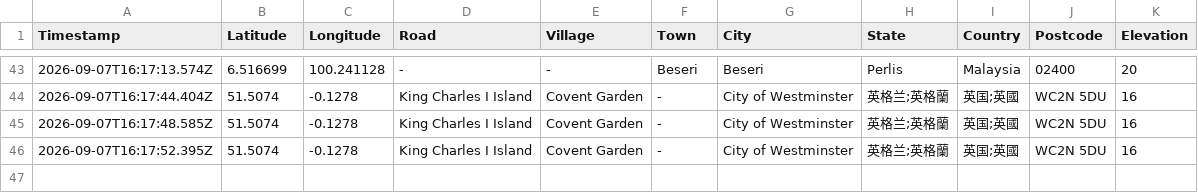
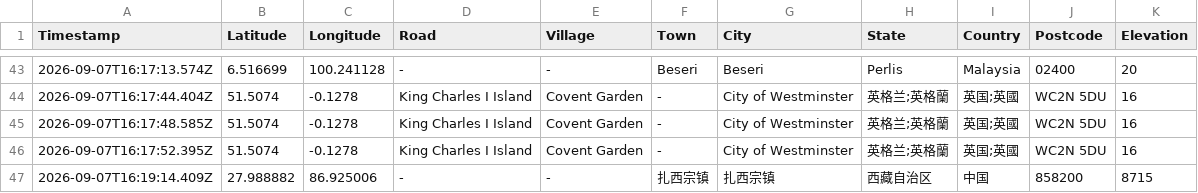
Before and after one commit to chantianseng/gps_location_name, a CSV file: datalogreport.csv, drawn as a sheet; only a part is shown, gaps mark what is left out; the diff names each change by its address in the sheet, - before the commit and + after, or states it on an @@ line.

Commit message:
Update datalogreport.csv for GPS coordinate: 27.988882, 86.925006

```diff
--- a/datalogreport.csv
+++ b/datalogreport.csv
+row 47: 2026-09-07T16:19:14.409Z | 27.988882 | 86.925006 | - | - | 扎西宗镇 | 扎西宗镇 | 西藏自治区 | 中国 | 858200 | 8715
```
